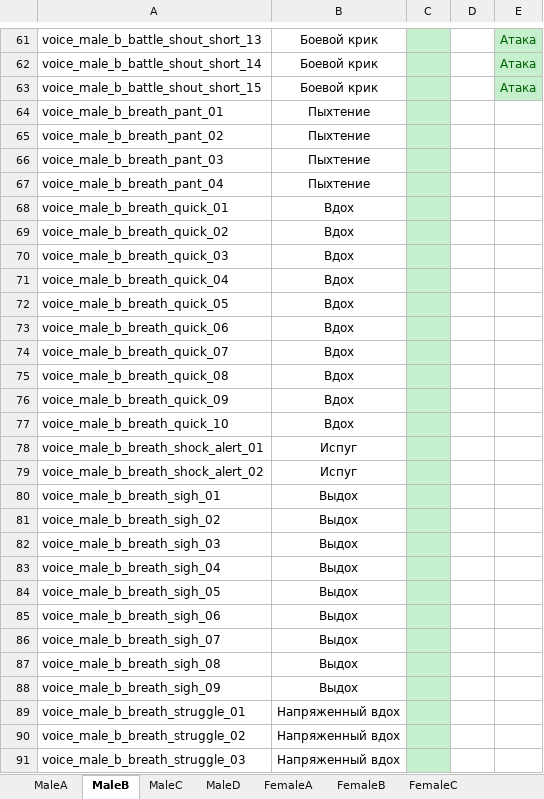
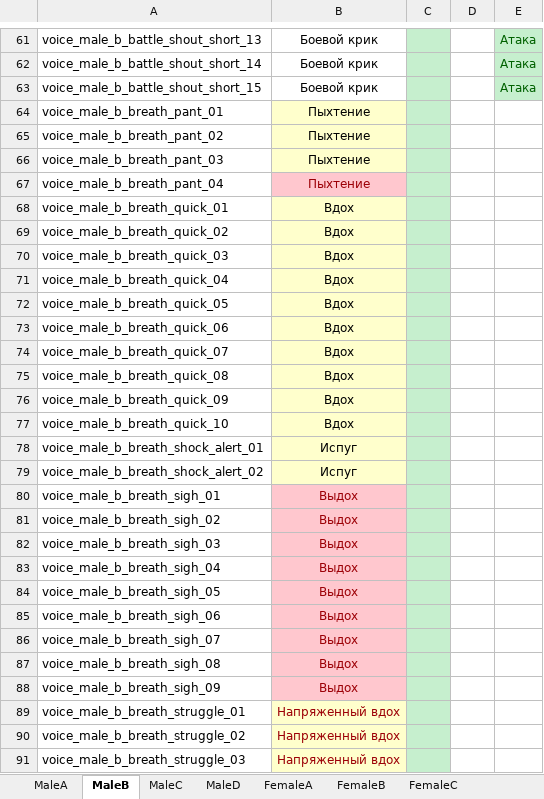
Before and after one commit to ForSharp/GolemArenaPrototype, an Excel workbook: Other/Sounds.xlsx, sheet MaleB, drawn as a sheet; only a part is shown, gaps mark what is left out; values as stored, in another font and other column widths than the file's, no borders; the diff covers the shown part only; the diff names each change by its address in the sheet, - before the commit and + after, or states it on an @@ line.

```diff
--- a/Other/Sounds.xlsx (sheet MaleB)
+++ b/Other/Sounds.xlsx (sheet MaleB)
-B64:B66 fill: none
+B64:B66 fill: #FFFFCC
@@ B67 text colour: black → #9C0006, fill: none → #FFC7CE @@
-B68:B79 fill: none
+B68:B79 fill: #FFFFCC
-B80:B91 text colour: black
+B80:B91 text colour: #9C0006
-B80:B88 fill: none
+B80:B88 fill: #FFC7CE
-B89:B91 fill: none
+B89:B91 fill: #FFFFCC
```
Also changed, not shown: cell formats elsewhere in this sheet, sheet FemaleA, sheet MaleC, sheet FemaleB, sheet TrollMonster, 16 other files.
